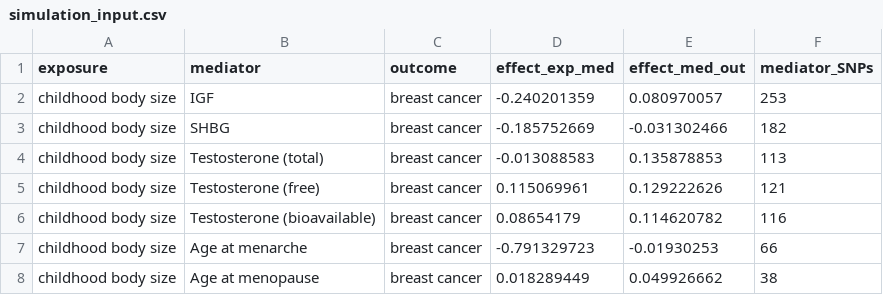
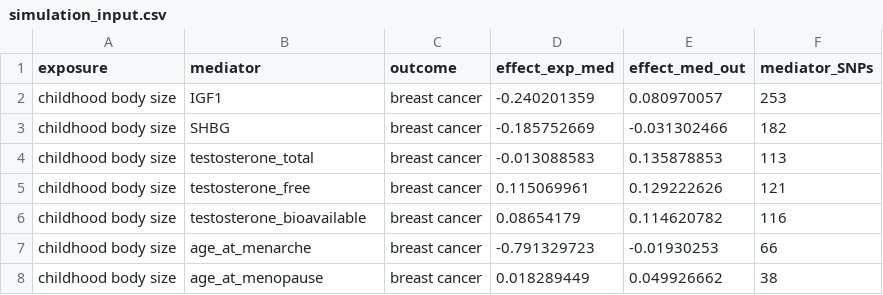
Before and after one commit to mvab/simulation_for_MR_mediation, a CSV file: data/simulation_input.csv, drawn as a sheet.

Commit message:
simplify mediator names

```diff
--- a/data/simulation_input.csv
+++ b/data/simulation_input.csv
@@ -1,8 +1,8 @@
 exposure,mediator,outcome,effect_exp_med,effect_med_out,mediator_SNPs
-childhood body size,IGF,breast cancer,-0.240201359,0.080970057,253
+childhood body size,IGF1,breast cancer,-0.240201359,0.080970057,253
 childhood body size,SHBG,breast cancer,-0.185752669,-0.031302466,182
-childhood body size,Testosterone (total),breast cancer,-0.013088583,0.135878853,113
-childhood body size,Testosterone (free),breast cancer,0.115069961,0.129222626,121
-childhood body size,Testosterone (bioavailable),breast cancer,0.08654179,0.114620782,116
-childhood body size,Age at menarche,breast cancer,-0.791329723,-0.01930253,66
-childhood body size,Age at menopause,breast cancer,0.018289449,0.049926662,38
+childhood body size,testosterone_total,breast cancer,-0.013088583,0.135878853,113
+childhood body size,testosterone_free,breast cancer,0.115069961,0.129222626,121
+childhood body size,testosterone_bioavailable,breast cancer,0.08654179,0.114620782,116
+childhood body size,age_at_menarche,breast cancer,-0.791329723,-0.01930253,66
+childhood body size,age_at_menopause,breast cancer,0.018289449,0.049926662,38
```
